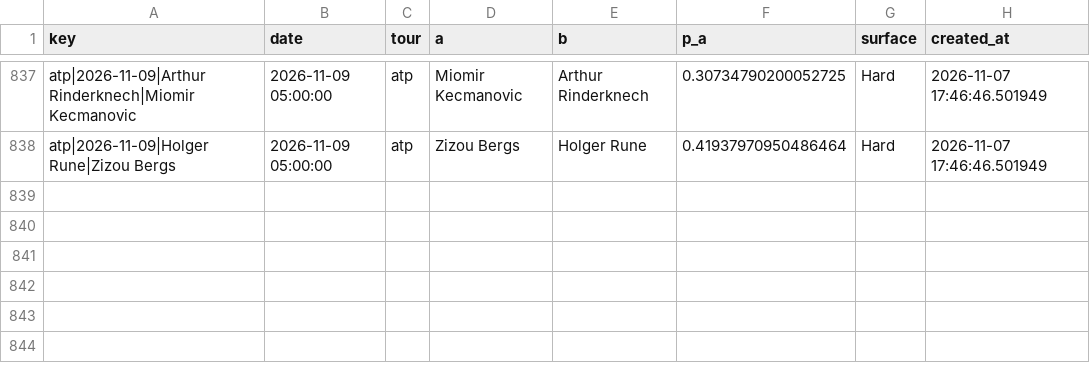
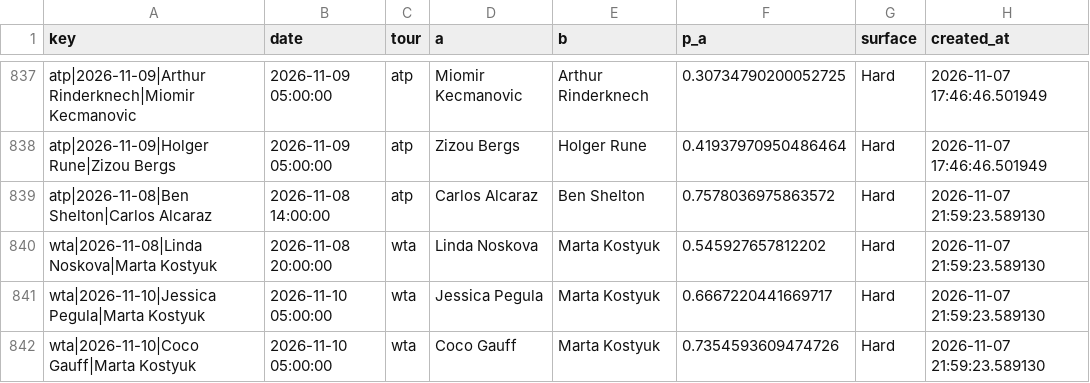
Before and after one commit to majovec/1, a CSV file: data/tennis_log.csv, drawn as a sheet; only a part is shown, gaps mark what is left out.

```diff
--- a/data/tennis_log.csv
+++ b/data/tennis_log.csv
@@ -838 +838,5 @@ atp|2026-11-09|Arthur Rinderknech|Miomir Kecmanovic,2026-11-09 05:00:00,atp,Miom
 atp|2026-11-09|Holger Rune|Zizou Bergs,2026-11-09 05:00:00,atp,Zizou Bergs,Holger Rune,0.41937970950486464,Hard,2026-11-07 17:46:46.501949
+atp|2026-11-08|Ben Shelton|Carlos Alcaraz,2026-11-08 14:00:00,atp,Carlos Alcaraz,Ben Shelton,0.7578036975863572,Hard,2026-11-07 21:59:23.589130
+wta|2026-11-08|Linda Noskova|Marta Kostyuk,2026-11-08 20:00:00,wta,Linda Noskova,Marta Kostyuk,0.545927657812202,Hard,2026-11-07 21:59:23.589130
+wta|2026-11-10|Jessica Pegula|Marta Kostyuk,2026-11-10 05:00:00,wta,Jessica Pegula,Marta Kostyuk,0.6667220441669717,Hard,2026-11-07 21:59:23.589130
+wta|2026-11-10|Coco Gauff|Marta Kostyuk,2026-11-10 05:00:00,wta,Coco Gauff,Marta Kostyuk,0.7354593609474726,Hard,2026-11-07 21:59:23.589130
```
Also changed, not shown: data/matches.csv, data/predictions_log.csv, 6 other files.
